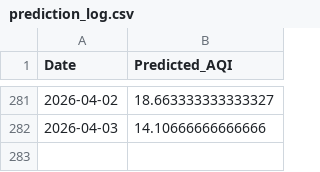
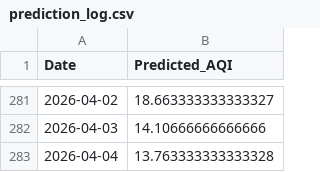
Before and after one commit to LakshyaShrivastava/AQI-Predictor-app, a CSV file: prediction_log.csv, drawn as a sheet; only a part is shown, gaps mark what is left out.

```diff
--- a/prediction_log.csv
+++ b/prediction_log.csv
@@ -282 +282,2 @@ Date,Predicted_AQI
 2026-04-03,14.10666666666666
+2026-04-04,13.763333333333328
```
Also changed, not shown: 1 other file.
